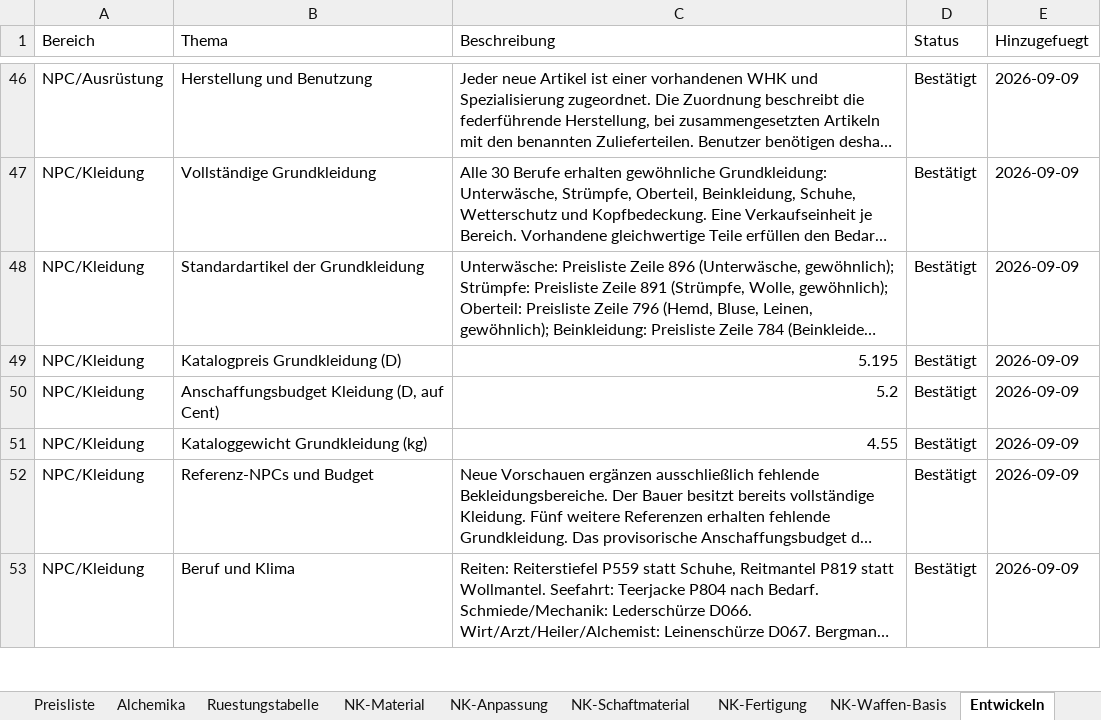
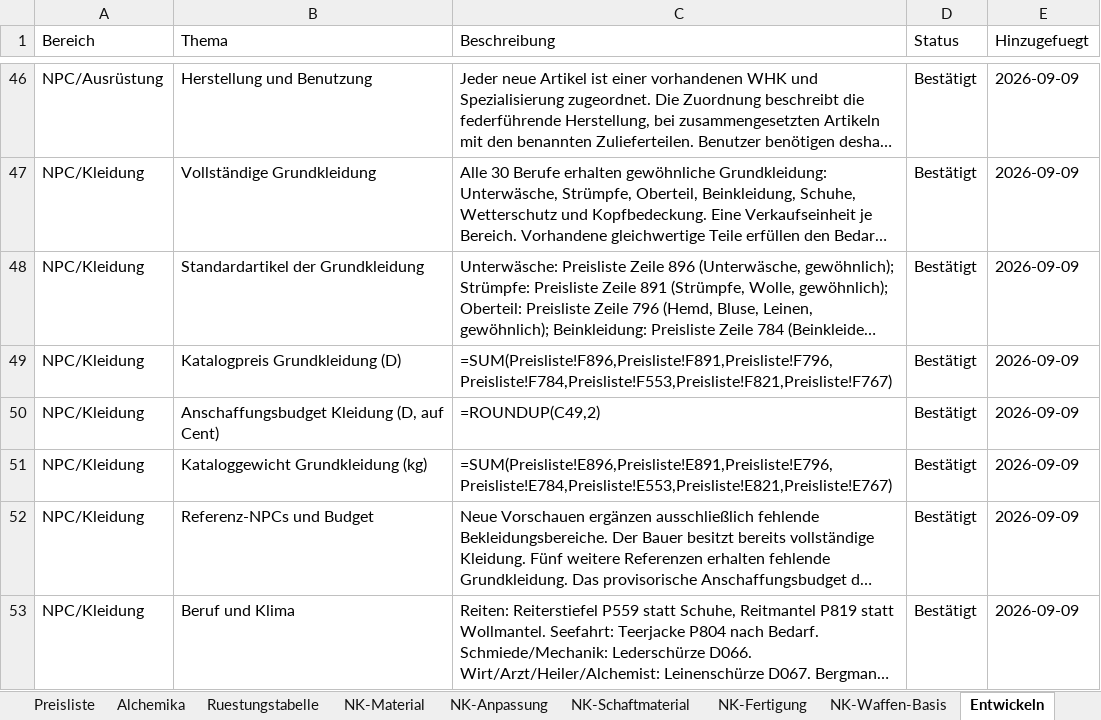
Before and after one commit to njebich/nasus, an Excel workbook: werte 0.8-claude.xlsx, sheet Entwickeln, drawn as a sheet; only a part is shown, gaps mark what is left out; long unchanged cells end in …; values as stored, in another font and other column widths than the file's, no borders; formulas without a stored value are shown as written; the diff names each change by its address in the sheet, - before the commit and + after, or states it on an @@ line.

```diff
--- a/werte 0.8-claude.xlsx (sheet Entwickeln)
+++ b/werte 0.8-claude.xlsx (sheet Entwickeln)
-C49 (Beschreibung): 5.195
+C49 (Beschreibung): =SUM(Preisliste!F896,Preisliste!F891,Preisliste!F796,Preisliste!F784,Preisliste!F553,Preisliste!F821,Preisliste!F767)
-C50 (Beschreibung): 5.2
+C50 (Beschreibung): =ROUNDUP(C49,2)
-C51 (Beschreibung): 4.55
+C51 (Beschreibung): =SUM(Preisliste!E896,Preisliste!E891,Preisliste!E796,Preisliste!E784,Preisliste!E553,Preisliste!E821,Preisliste!E767)
```
Also changed, not shown: sheet Feuerwaffen, sheet Artefakt-Kosten, sheet Feuerwaffen-Munition, sheet Alchemika, sheet Artefakt-Basis, sheet Feuerwaffen-Ressourcen, 4 other files.
